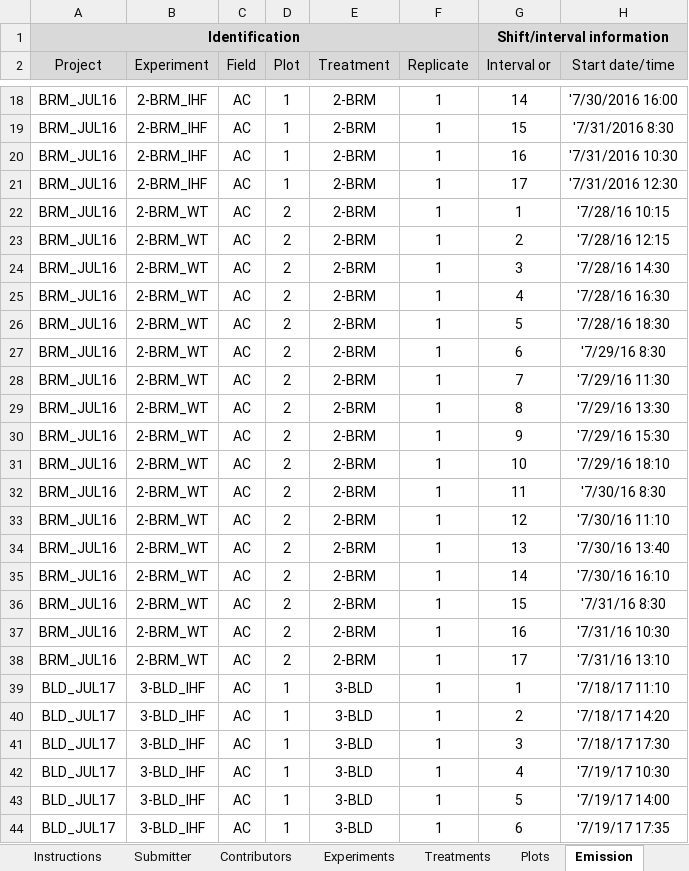
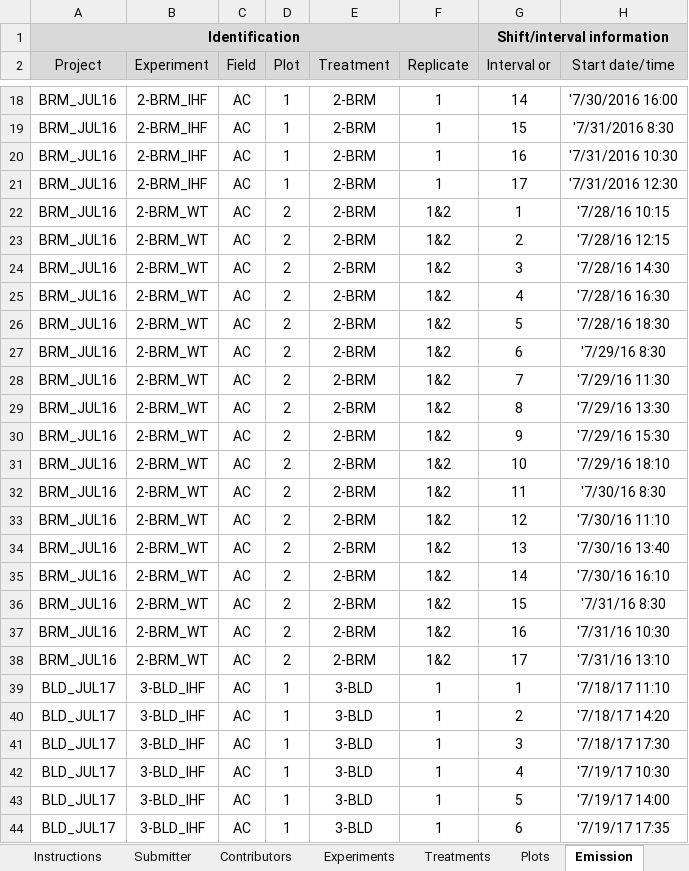
Before and after one commit to AU-BCE-EE/ALFAM2-data, an Excel workbook: data - submitted/03/UNINA/ALFAM2_UNINA_5_6_1_ver5.xlsx, sheet Emission, drawn as a sheet; only a part is shown, gaps mark what is left out; values as stored, in another font and other column widths than the file's, no borders; the diff covers the shown part only; the diff names each change by its address in the sheet, - before the commit and + after, or states it on an @@ line.

```diff
--- a/data - submitted/03/UNINA/ALFAM2_UNINA_5_6_1_ver5.xlsx (sheet Emission)
+++ b/data - submitted/03/UNINA/ALFAM2_UNINA_5_6_1_ver5.xlsx (sheet Emission)
-F22:F38 (Replicate): 1
+F22:F38 (Replicate): 1&2
```
Also changed, not shown: 16 edited cells elsewhere in this sheet, sheet Data ChangeLog, sheet Plots, formulas that keep their value, 2 other files.
